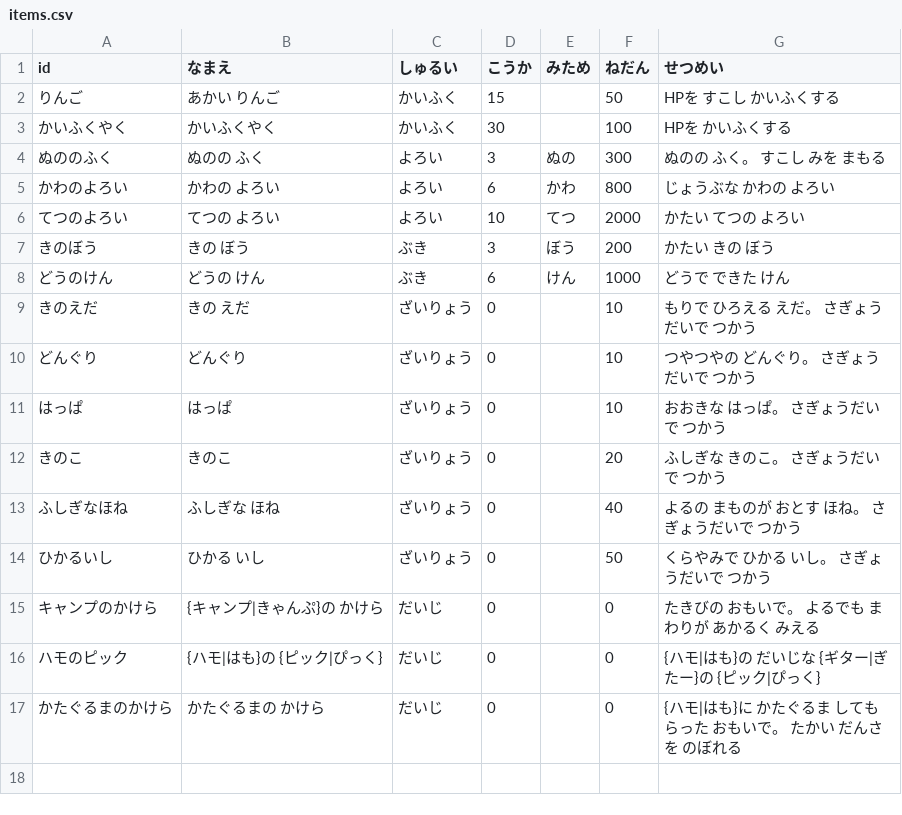
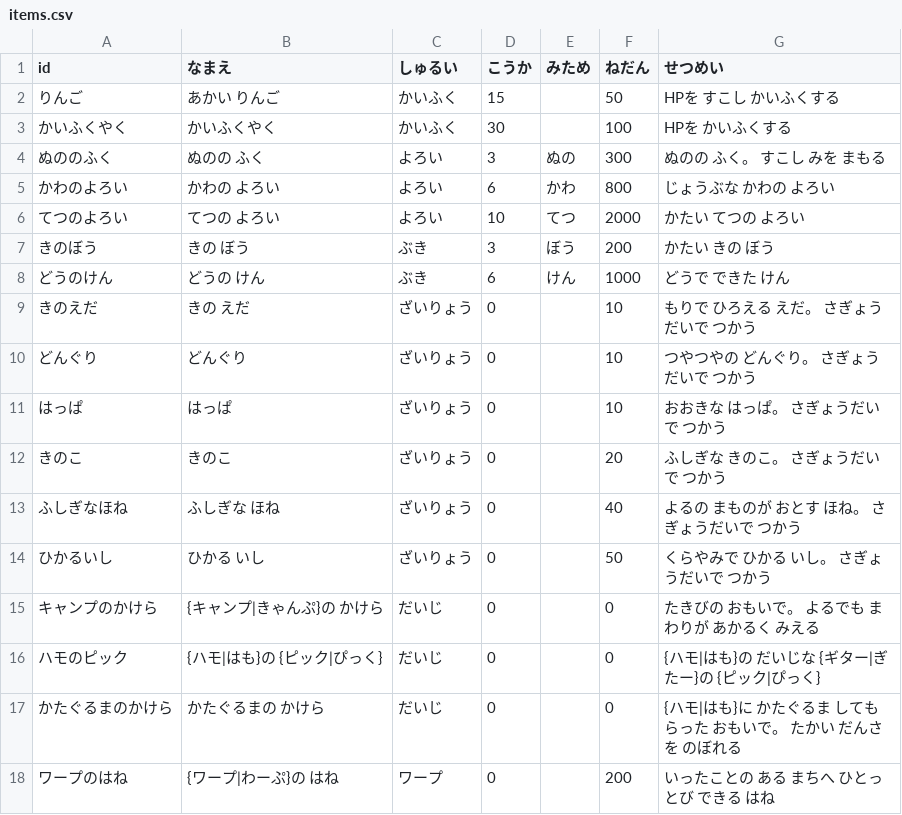
Before and after one commit to wadakouyas-hue/bouken, a CSV file: data/items.csv, drawn as a sheet; the diff names each change by its address in the sheet, - before the commit and + after, or states it on an @@ line.

```diff
--- a/data/items.csv
+++ b/data/items.csv
+row 18: ワープのはね | {ワープ|わーぷ}の はね | ワープ | 0 |  | 200 | いったことの ある まちへ ひとっとび できる はね
```
Also changed, not shown: data/party.csv, data/skills.csv, 9 other files.
